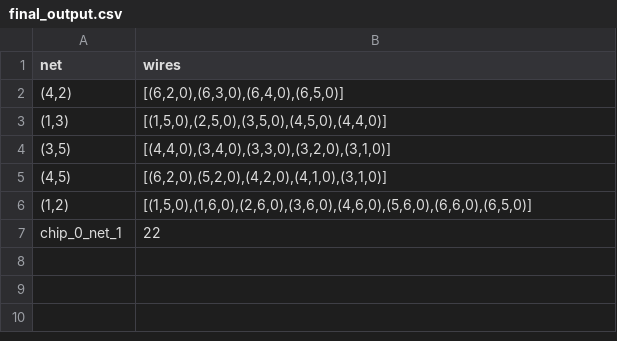
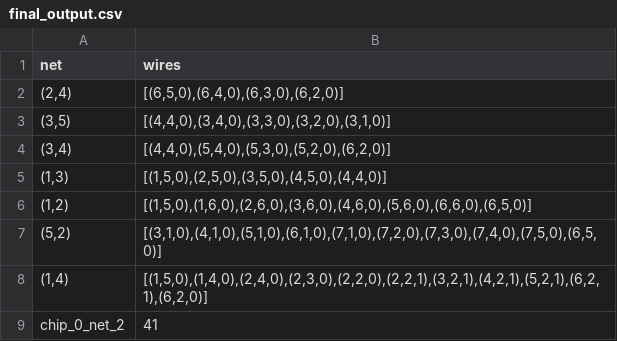
Before and after one commit to M-Serrano-Altena/AH-Chips-and-Circuits, a CSV file: output/csv/final_output.csv, drawn as a sheet.

```diff
--- a/output/csv/final_output.csv
+++ b/output/csv/final_output.csv
@@ -1,7 +1,9 @@
 net,wires
-"(4,2)","[(6,2,0),(6,3,0),(6,4,0),(6,5,0)]"
+"(2,4)","[(6,5,0),(6,4,0),(6,3,0),(6,2,0)]"
+"(3,5)","[(4,4,0),(3,4,0),(3,3,0),(3,2,0),(3,1,0)]"
+"(3,4)","[(4,4,0),(5,4,0),(5,3,0),(5,2,0),(6,2,0)]"
 "(1,3)","[(1,5,0),(2,5,0),(3,5,0),(4,5,0),(4,4,0)]"
-"(3,5)","[(4,4,0),(3,4,0),(3,3,0),(3,2,0),(3,1,0)]"
-"(4,5)","[(6,2,0),(5,2,0),(4,2,0),(4,1,0),(3,1,0)]"
 "(1,2)","[(1,5,0),(1,6,0),(2,6,0),(3,6,0),(4,6,0),(5,6,0),(6,6,0),(6,5,0)]"
-chip_0_net_1,22
+"(5,2)","[(3,1,0),(4,1,0),(5,1,0),(6,1,0),(7,1,0),(7,2,0),(7,3,0),(7,4,0),(7,5,0),(6,5,0)]"
+"(1,4)","[(1,5,0),(1,4,0),(2,4,0),(2,3,0),(2,2,0),(2,2,1),(3,2,1),(4,2,1),(5,2,1),(6,2,1),(6,2,0)]"
+chip_0_net_2,41
```
Also changed, not shown: output/csv/output_chip_0_net_1.csv, output/csv/output_chip_0_net_2.csv, 33 other files.
